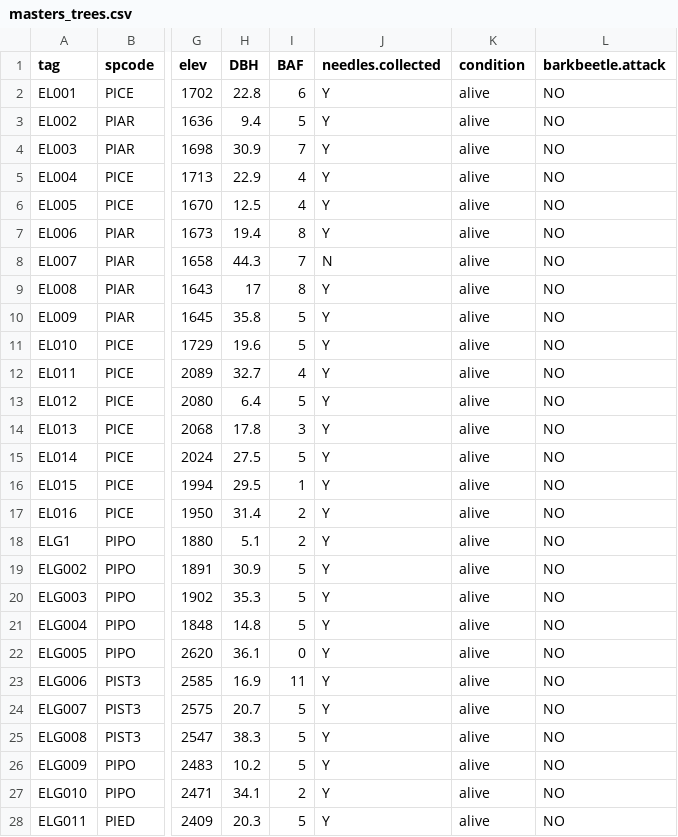
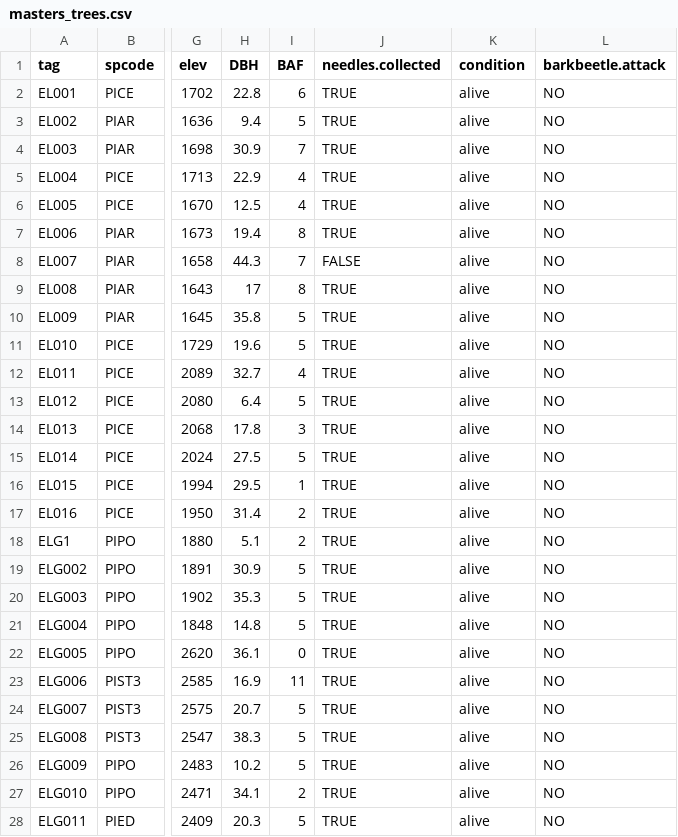
Before and after one commit to schwilklab/pine-resin-duct, a CSV file: data/masters_trees.csv, drawn as a sheet; only a part is shown, gaps mark what is left out; the diff covers the shown part only; the diff names each change by its address in the sheet, - before the commit and + after, or states it on an @@ line.

Commit message:
Changed needles.collected values to TRUE or FALSE

```diff
--- a/data/masters_trees.csv
+++ b/data/masters_trees.csv
-J2:J7 (needles.collected): Y
+J2:J7 (needles.collected): TRUE
-J8 (needles.collected): N
+J8 (needles.collected): FALSE
-J9:J28 (needles.collected): Y
+J9:J28 (needles.collected): TRUE
```
Also changed, not shown: 166 edited cells elsewhere in this file.
